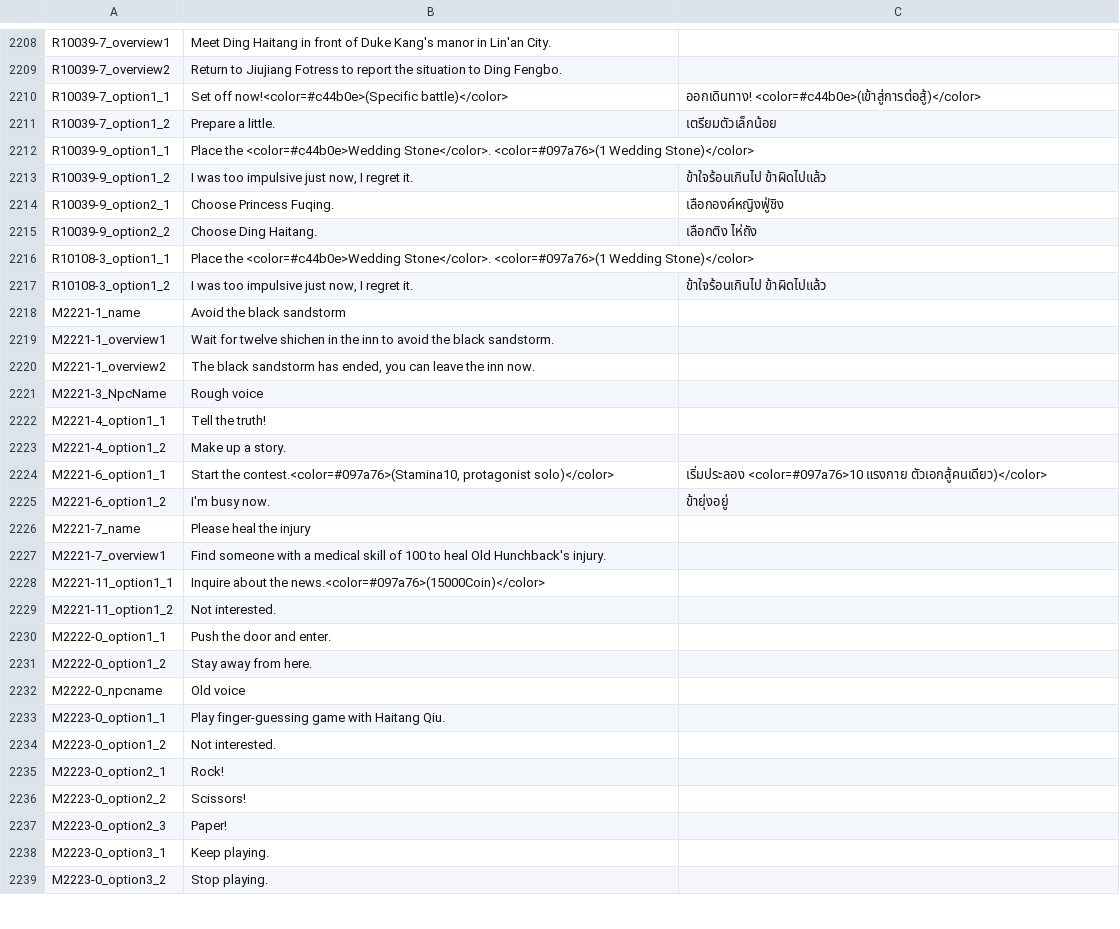
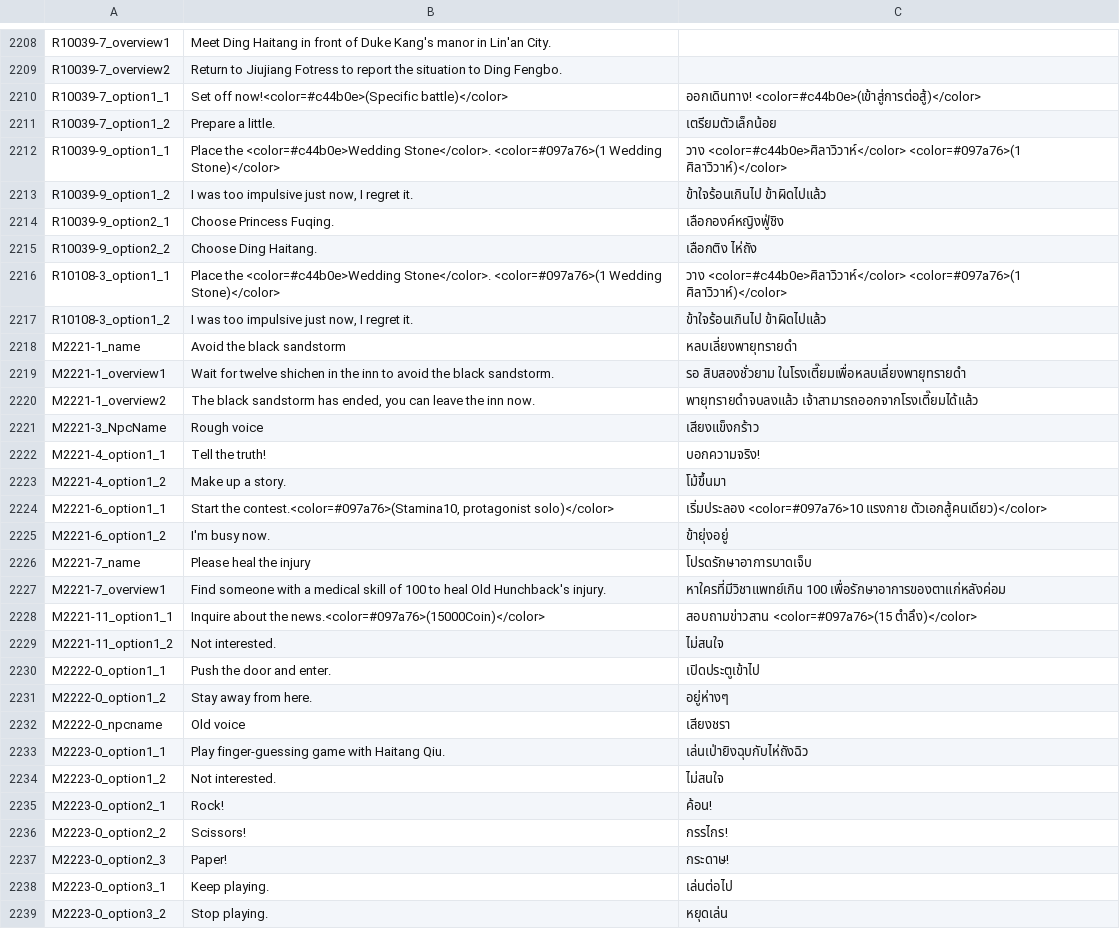
Before and after one commit to 1ookilo/WulinSH-TH, a CSV file: Wulinpy/GenerateCSVtoXSLX/csv_input/本地化数据_事件_zq.csv, drawn as a sheet; only a part is shown, gaps mark what is left out; the diff covers the shown part only.

```diff
--- a/Wulinpy/GenerateCSVtoXSLX/csv_input/本地化数据_事件_zq.csv
+++ b/Wulinpy/GenerateCSVtoXSLX/csv_input/本地化数据_事件_zq.csv
@@ -2211,3 +2211,3 @@ R10039-7_option1_1,Set off now!<color=#c44b0e>(Specific battle)</color>,ออ
 R10039-7_option1_2,Prepare a little.,เตรียมตัวเล็กน้อย
-R10039-9_option1_1,Place the <color=#c44b0e>Wedding Stone</color>. <color=#097a76>(1 Wedding Stone)</color>
+R10039-9_option1_1,Place the <color=#c44b0e>Wedding Stone</color>. <color=#097a76>(1 Wedding Stone)</color>,วาง <color=#c44b0e>ศิลาวิวาห์</color> <color=#097a76>(1 ศิลาวิวาห์)</color>
 R10039-9_option1_2,"I was too impulsive just now, I regret it.",ข้าใจร้อนเกินไป ข้าผิดไปแล้ว
@@ -2215,25 +2215,25 @@ R10039-9_option2_1,Choose Princess Fuqing.,เลือกองค์หญิ
 R10039-9_option2_2,Choose Ding Haitang.,เลือกติง ไห่ถัง
-R10108-3_option1_1,Place the <color=#c44b0e>Wedding Stone</color>. <color=#097a76>(1 Wedding Stone)</color>
+R10108-3_option1_1,Place the <color=#c44b0e>Wedding Stone</color>. <color=#097a76>(1 Wedding Stone)</color>,วาง <color=#c44b0e>ศิลาวิวาห์</color> <color=#097a76>(1 ศิลาวิวาห์)</color>
 R10108-3_option1_2,"I was too impulsive just now, I regret it.",ข้าใจร้อนเกินไป ข้าผิดไปแล้ว
-M2221-1_name,Avoid the black sandstorm
-M2221-1_overview1,Wait for twelve shichen in the inn to avoid the black sandstorm.
-M2221-1_overview2,"The black sandstorm has ended, you can leave the inn now."
-M2221-3_NpcName,Rough voice
-M2221-4_option1_1,Tell the truth!
-M2221-4_option1_2,Make up a story.
+M2221-1_name,Avoid the black sandstorm,หลบเลี่ยงพายุทรายดำ
+M2221-1_overview1,Wait for twelve shichen in the inn to avoid the black sandstorm.,รอ สิบสองชั่วยาม ในโรงเตี๊ยมเพื่อหลบเลี่ยงพายุทรายดำ
+M2221-1_overview2,"The black sandstorm has ended, you can leave the inn now.",พายุทรายดำจบลงแล้ว เจ้าสามารถออกจากโรงเตี๊ยมได้แล้ว
+M2221-3_NpcName,Rough voice,เสียงแข็งกร้าว
+M2221-4_option1_1,Tell the truth!,บอกความจริง!
+M2221-4_option1_2,Make up a story.,โม้ขึ้นมา
 M2221-6_option1_1,"Start the contest.<color=#097a76>(Stamina10, protagonist solo)</color>",เริ่มประลอง <color=#097a76>10 แรงกาย ตัวเอกสู้คนเดียว)</color>
 M2221-6_option1_2,I'm busy now.,ข้ายุ่งอยู่
-M2221-7_name,Please heal the injury
-M2221-7_overview1,Find someone with a medical skill of 100 to heal Old Hunchback's injury.
-M2221-11_option1_1,Inquire about the news.<color=#097a76>(15000Coin)</color>
-M2221-11_option1_2,Not interested.
-M2222-0_option1_1,Push the door and enter.
-M2222-0_option1_2,Stay away from here.
-M2222-0_npcname,Old voice
-M2223-0_option1_1,Play finger-guessing game with Haitang Qiu.
-M2223-0_option1_2,Not interested.
-M2223-0_option2_1,Rock!
-M2223-0_option2_2,Scissors!
-M2223-0_option2_3,Paper!
-M2223-0_option3_1,Keep playing.
-M2223-0_option3_2,Stop playing.
+M2221-7_name,Please heal the injury,โปรดรักษาอาการบาดเจ็บ
+M2221-7_overview1,Find someone with a medical skill of 100 to heal Old Hunchback's injury.,หาใครที่มีวิชาแพทย์เกิน 100 เพื่อรักษาอาการของตาแก่หลังค่อม
+M2221-11_option1_1,Inquire about the news.<color=#097a76>(15000Coin)</color>,สอบถามข่าวสาน <color=#097a76>(15 ตำลึง)</color>
+M2221-11_option1_2,Not interested.,ไม่สนใจ
+M2222-0_option1_1,Push the door and enter.,เปิดประตูเข้าไป
+M2222-0_option1_2,Stay away from here.,อยู่ห่างๆ
+M2222-0_npcname,Old voice,เสียงชรา
+M2223-0_option1_1,Play finger-guessing game with Haitang Qiu.,เล่นเป่ายิงฉุบกับไห่ถังฉิว
+M2223-0_option1_2,Not interested.,ไม่สนใจ
+M2223-0_option2_1,Rock!,ค้อน!
+M2223-0_option2_2,Scissors!,กรรไกร!
+M2223-0_option2_3,Paper!,กระดาษ!
+M2223-0_option3_1,Keep playing.,เล่นต่อไป
+M2223-0_option3_2,Stop playing.,หยุดเล่น
```
Also changed, not shown: 25 edited cells elsewhere in this file, Wulinpy/GenerateCSVtoXSLX/csv_input/本地化数据_Buff.csv, Wulinpy/GenerateCSVtoXSLX/csv_input/本地化数据_交互自动生成.csv, 8 other files.
